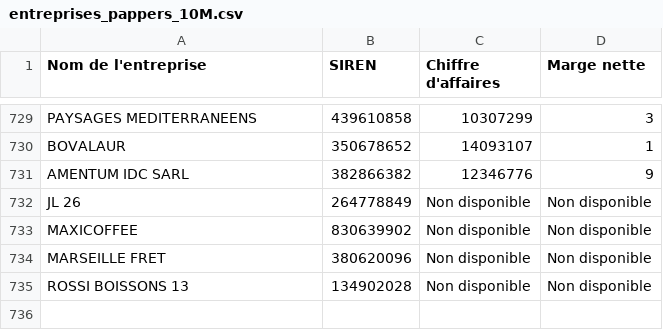
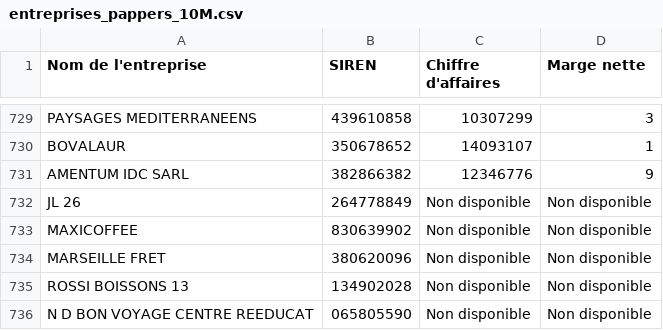
Before and after one commit to lavibration/pprs, a CSV file: entreprises_pappers_10M.csv, drawn as a sheet; only a part is shown, gaps mark what is left out.

```diff
--- a/entreprises_pappers_10M.csv
+++ b/entreprises_pappers_10M.csv
@@ -735 +735,2 @@ MARSEILLE FRET;380620096;Non disponible;Non disponible
 ROSSI BOISSONS 13;134902028;Non disponible;Non disponible
+N D BON VOYAGE CENTRE REEDUCAT;065805590;Non disponible;Non disponible
```
Also changed, not shown: entreprises_pappers.csv.
